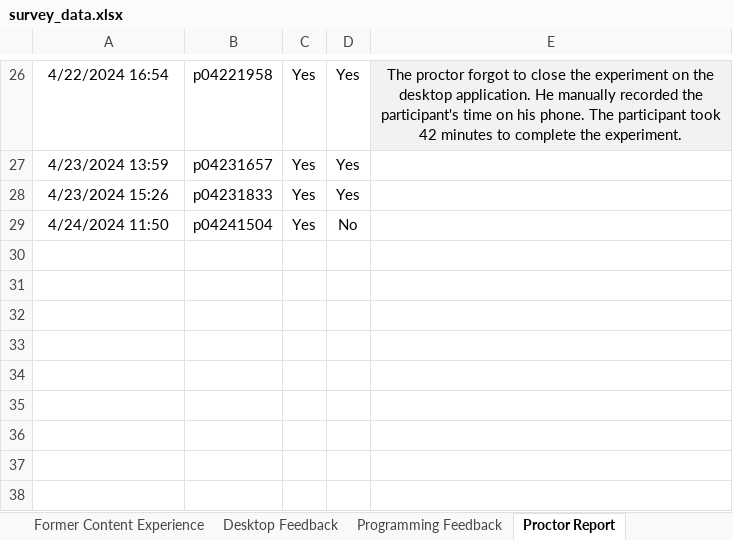
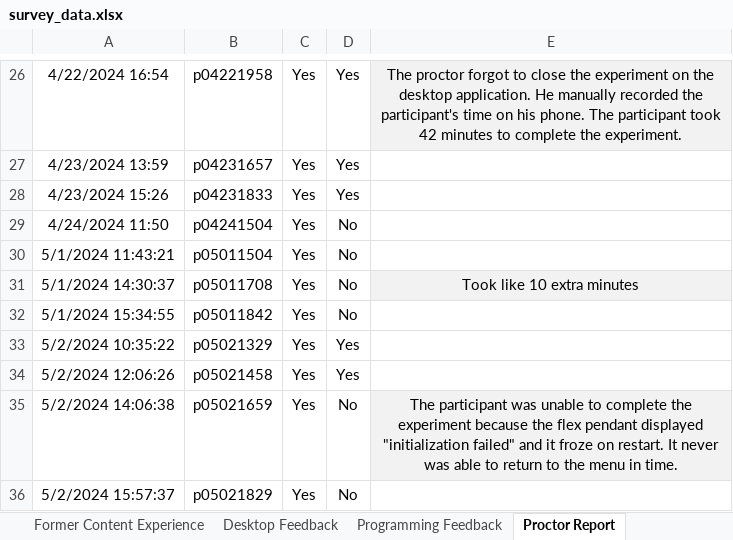
Before and after one commit to fronchetti/robot, an Excel workbook: survey_data.xlsx, sheet Proctor Report, drawn as a sheet; only a part is shown, gaps mark what is left out; values as stored, in another font and other column widths than the file's, no borders; the diff names each change by its address in the sheet, - before the commit and + after, or states it on an @@ line.

```diff
--- a/survey_data.xlsx (sheet Proctor Report)
+++ b/survey_data.xlsx (sheet Proctor Report)
+row 30: 5/1/2024 11:43:21 | p05011504 | Yes | No
+row 31: 5/1/2024 14:30:37 | p05011708 | Yes | No | Took like 10 extra minutes
+row 32: 5/1/2024 15:34:55 | p05011842 | Yes | No
+row 33: 5/2/2024 10:35:22 | p05021329 | Yes | Yes
+row 34: 5/2/2024 12:06:26 | p05021458 | Yes | Yes
+row 35: 5/2/2024 14:06:38 | p05021659 | Yes | No | The participant was unable to complete the experiment because the flex pendant displayed "initialization failed" and it froze on restart. It never was able to return to the menu in time.
+row 36: 5/2/2024 15:57:37 | p05021829 | Yes | No
```
Also changed, not shown: sheet Desktop Feedback, sheet Former Programming Experience, sheet Former Content Experience, sheet Programming Feedback, 1 other file.
